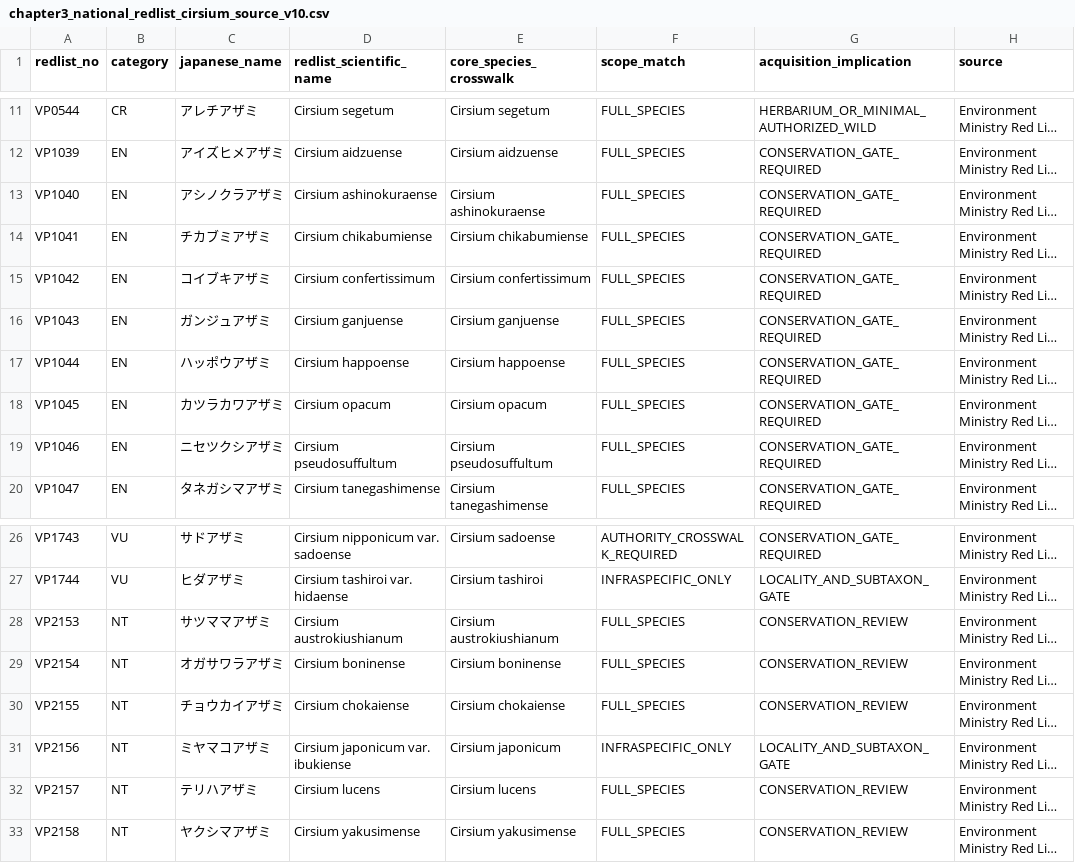
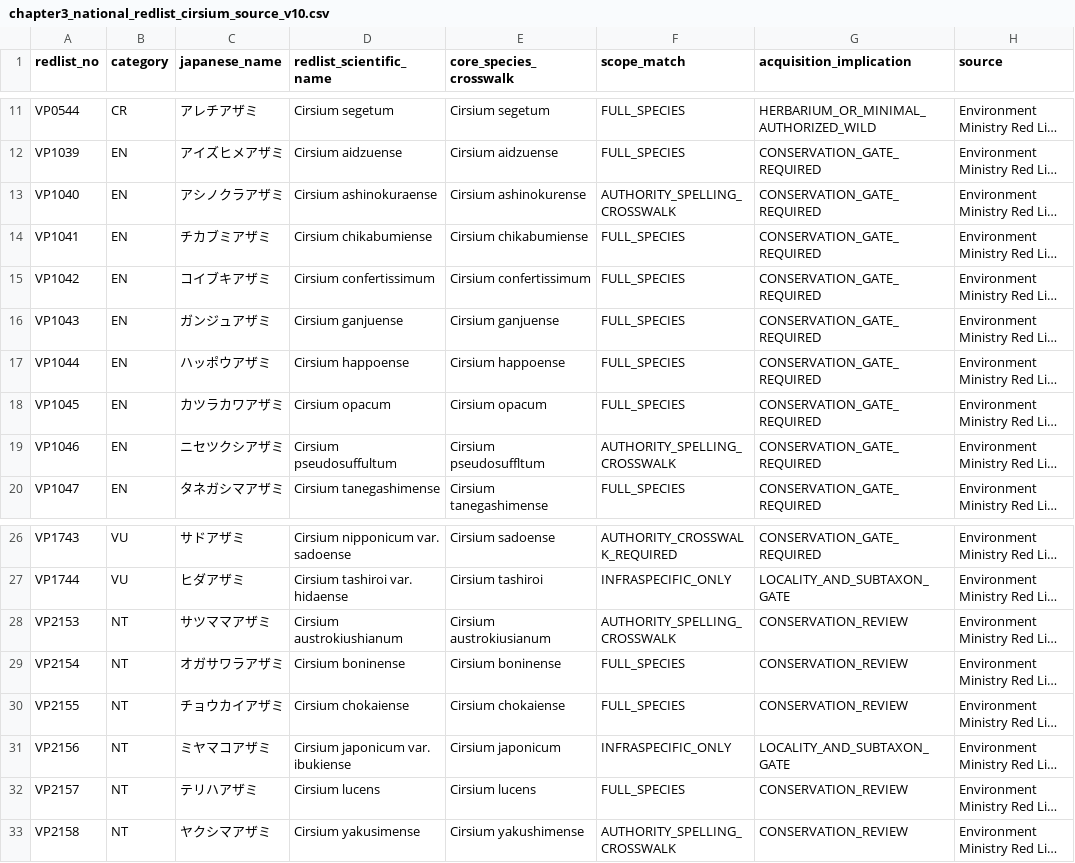
Before and after one commit to zuizui0223/aza3, a CSV file: data/planning/chapter3_national_redlist_cirsium_source_v10.csv, drawn as a sheet; only a part is shown, gaps mark what is left out; long unchanged cells end in …; the diff names each change by its address in the sheet, - before the commit and + after, or states it on an @@ line.

Commit message:
Reconcile Red List spelling variants to NMNS core slots

```diff
--- a/data/planning/chapter3_national_redlist_cirsium_source_v10.csv
+++ b/data/planning/chapter3_national_redlist_cirsium_source_v10.csv
-E13 (core_species_crosswalk): Cirsium ashinokuraense
+E13 (core_species_crosswalk): Cirsium ashinokurense
-F13 (scope_match): FULL_SPECIES
+F13 (scope_match): AUTHORITY_SPELLING_CROSSWALK
-E19 (core_species_crosswalk): Cirsium pseudosuffultum
+E19 (core_species_crosswalk): Cirsium pseudosuffltum
-F19 (scope_match): FULL_SPECIES
+F19 (scope_match): AUTHORITY_SPELLING_CROSSWALK
-E28 (core_species_crosswalk): Cirsium austrokiushianum
+E28 (core_species_crosswalk): Cirsium austrokiusianum
-F28 (scope_match): FULL_SPECIES
+F28 (scope_match): AUTHORITY_SPELLING_CROSSWALK
-E33 (core_species_crosswalk): Cirsium yakusimense
+E33 (core_species_crosswalk): Cirsium yakushimense
-F33 (scope_match): FULL_SPECIES
+F33 (scope_match): AUTHORITY_SPELLING_CROSSWALK
```
